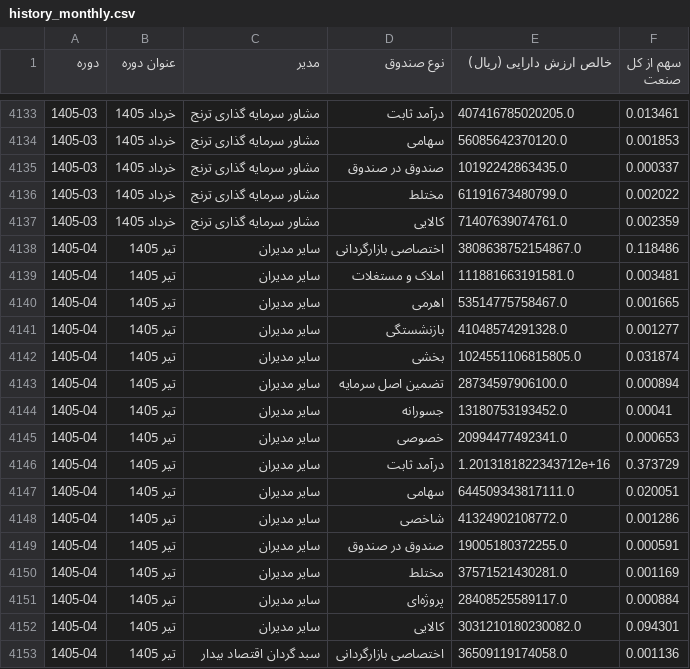
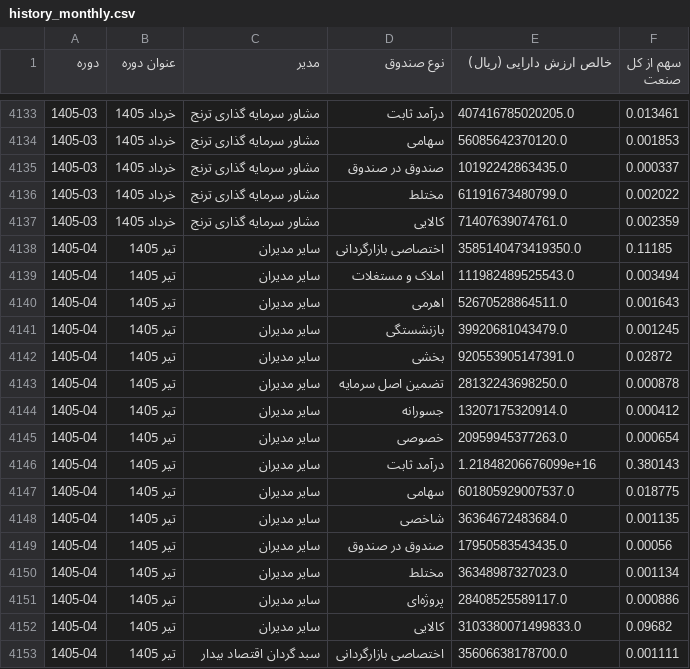
Before and after one commit to gh-azad/fund-market-report, a CSV file: history_monthly.csv, drawn as a sheet; only a part is shown, gaps mark what is left out; the diff covers the shown part only.

Commit message:
data update 2026-07-15

```diff
--- a/history_monthly.csv
+++ b/history_monthly.csv
@@ -4137,17 +4137,17 @@
 1405-03,خرداد 1405,مشاور سرمایه گذاری ترنج,کالایی,71407639074761.0,0.002359
-1405-04,تیر 1405,سایر مدیران,اختصاصی بازارگردانی,3808638752154867.0,0.118486
-1405-04,تیر 1405,سایر مدیران,املاک و مستغلات,111881663191581.0,0.003481
-1405-04,تیر 1405,سایر مدیران,اهرمی,53514775758467.0,0.001665
-1405-04,تیر 1405,سایر مدیران,بازنشستگی,41048574291328.0,0.001277
-1405-04,تیر 1405,سایر مدیران,بخشی,1024551106815805.0,0.031874
-1405-04,تیر 1405,سایر مدیران,تضمین اصل سرمایه,28734597906100.0,0.000894
-1405-04,تیر 1405,سایر مدیران,جسورانه,13180753193452.0,0.00041
-1405-04,تیر 1405,سایر مدیران,خصوصی,20994477492341.0,0.000653
-1405-04,تیر 1405,سایر مدیران,درآمد ثابت,1.2013181822343712e+16,0.373729
-1405-04,تیر 1405,سایر مدیران,سهامی,644509343817111.0,0.020051
-1405-04,تیر 1405,سایر مدیران,شاخصی,41324902108772.0,0.001286
-1405-04,تیر 1405,سایر مدیران,صندوق در صندوق,19005180372255.0,0.000591
-1405-04,تیر 1405,سایر مدیران,مختلط,37571521430281.0,0.001169
-1405-04,تیر 1405,سایر مدیران,پروژه‌ای,28408525589117.0,0.000884
-1405-04,تیر 1405,سایر مدیران,کالایی,3031210180230082.0,0.094301
-1405-04,تیر 1405,سبد گردان اقتصاد بیدار,اختصاصی بازارگردانی,36509119174058.0,0.001136
+1405-04,تیر 1405,سایر مدیران,اختصاصی بازارگردانی,3585140473419350.0,0.11185
+1405-04,تیر 1405,سایر مدیران,املاک و مستغلات,111982489525543.0,0.003494
+1405-04,تیر 1405,سایر مدیران,اهرمی,52670528864511.0,0.001643
+1405-04,تیر 1405,سایر مدیران,بازنشستگی,39920681043479.0,0.001245
+1405-04,تیر 1405,سایر مدیران,بخشی,920553905147391.0,0.02872
+1405-04,تیر 1405,سایر مدیران,تضمین اصل سرمایه,28132243698250.0,0.000878
+1405-04,تیر 1405,سایر مدیران,جسورانه,13207175320914.0,0.000412
+1405-04,تیر 1405,سایر مدیران,خصوصی,20959945377263.0,0.000654
+1405-04,تیر 1405,سایر مدیران,درآمد ثابت,1.21848206676099e+16,0.380143
+1405-04,تیر 1405,سایر مدیران,سهامی,601805929007537.0,0.018775
+1405-04,تیر 1405,سایر مدیران,شاخصی,36364672483684.0,0.001135
+1405-04,تیر 1405,سایر مدیران,صندوق در صندوق,17950583543435.0,0.00056
+1405-04,تیر 1405,سایر مدیران,مختلط,36348987327023.0,0.001134
+1405-04,تیر 1405,سایر مدیران,پروژه‌ای,28408525589117.0,0.000886
+1405-04,تیر 1405,سایر مدیران,کالایی,3103380071499833.0,0.09682
+1405-04,تیر 1405,سبد گردان اقتصاد بیدار,اختصاصی بازارگردانی,35606638178700.0,0.001111
```
Also changed, not shown: 110 edited cells elsewhere in this file, history.csv, history_quarterly.csv, 1 other file.
